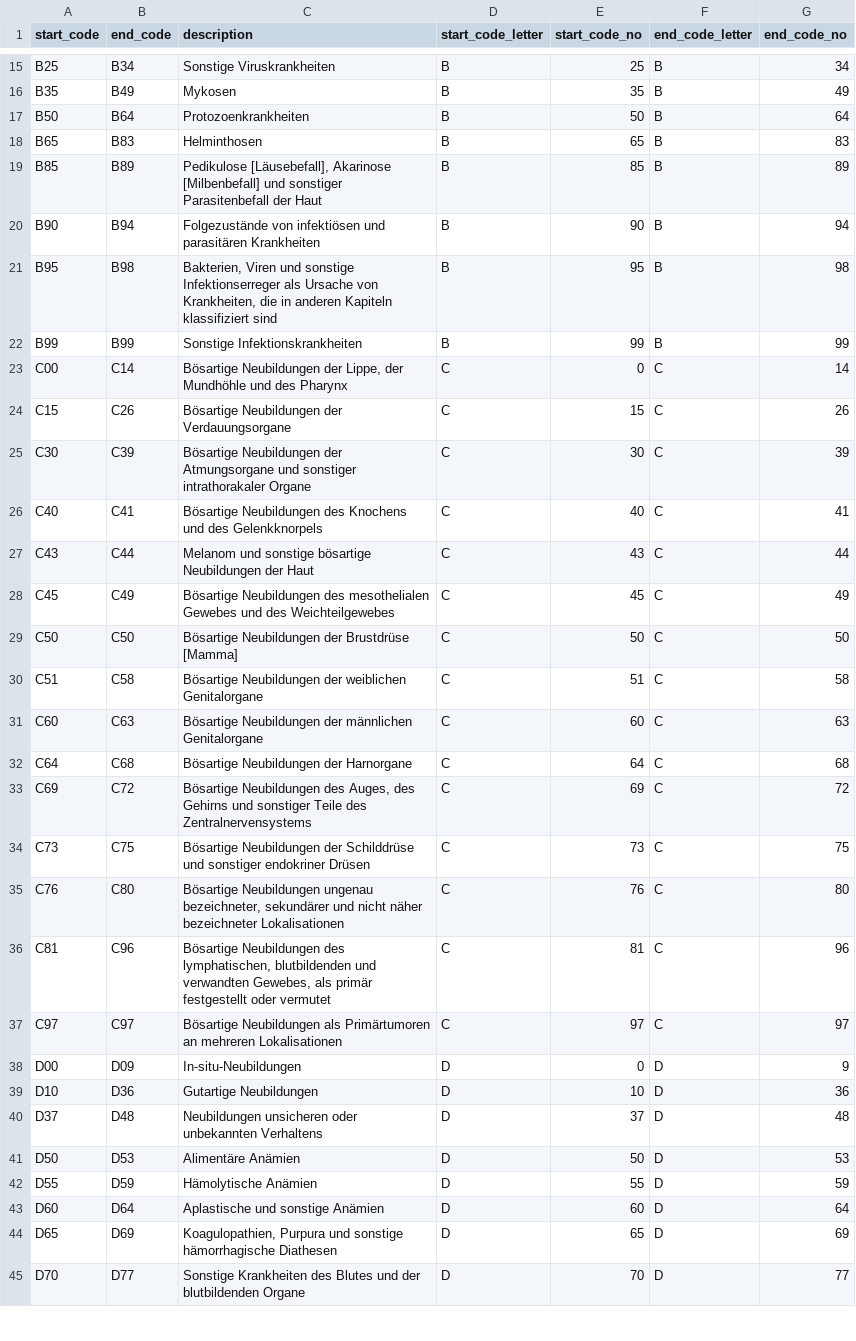
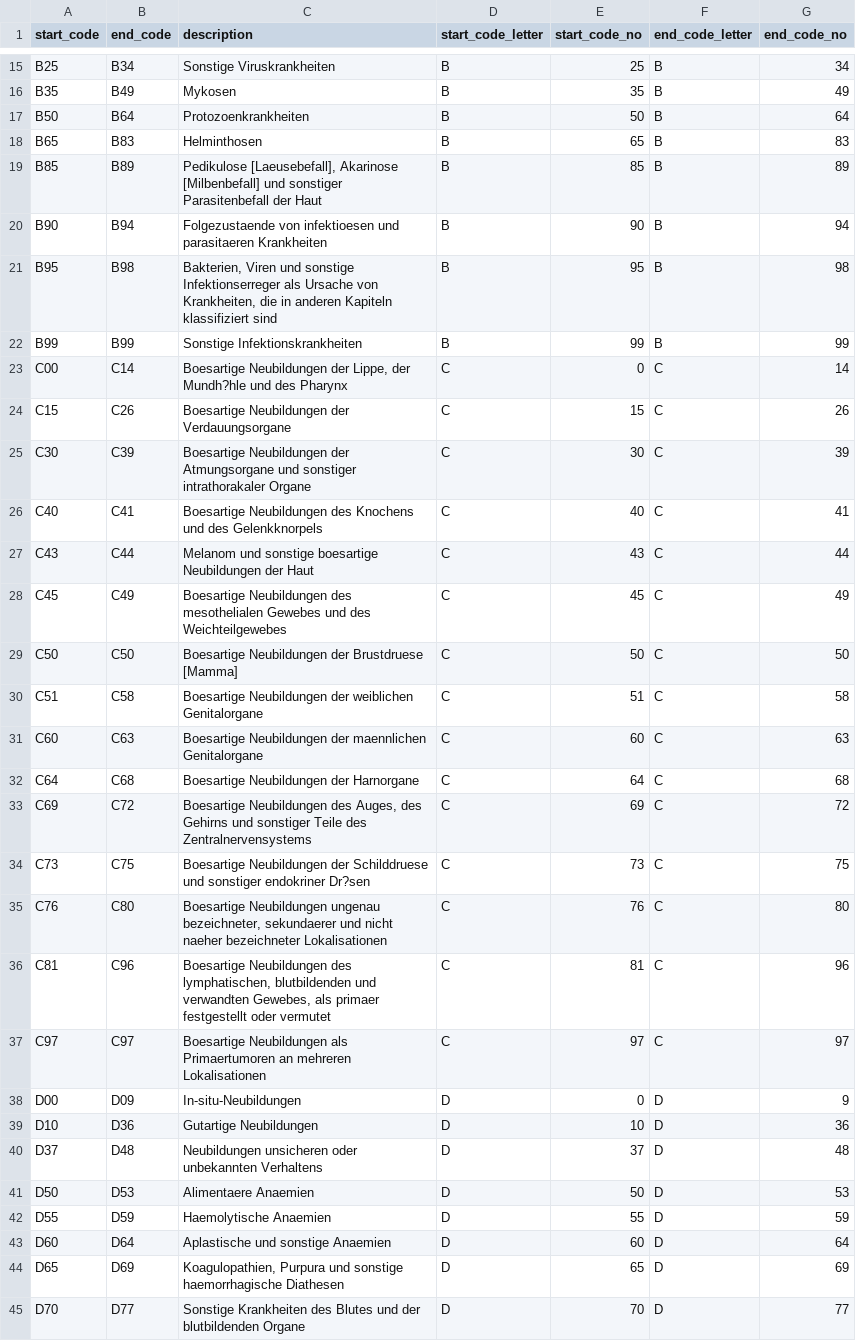
Before and after one commit to rapkroes/Code_UKSH_Husten, a CSV file: icd10_blocks.csv, drawn as a sheet; only a part is shown, gaps mark what is left out; the diff covers the shown part only; the diff names each change by its address in the sheet, - before the commit and + after, or states it on an @@ line.

```diff
--- a/icd10_blocks.csv
+++ b/icd10_blocks.csv
-C19 (description): Pedikulose [Läusebefall], Akarinose [Milbenbefall]…
+C19 (description): Pedikulose [Laeusebefall], Akarinose [Milbenbefall]…
-C20 (description): Folgezustände von infektiösen und parasitären Krankheiten
+C20 (description): Folgezustaende von infektioesen und parasitaeren Krankheiten
-C23 (description): Bösartige Neubildungen der Lippe, der Mundhöhle und des…
+C23 (description): Boesartige Neubildungen der Lippe, der Mundh?hle und des…
-C24 (description): Bösartige Neubildungen der Verdauungsorgane
+C24 (description): Boesartige Neubildungen der Verdauungsorgane
-C25 (description): Bösartige Neubildungen der…
+C25 (description): Boesartige Neubildungen der…
-C26 (description): Bösartige Neubildungen des…
+C26 (description): Boesartige Neubildungen des…
-C27 (description): …und sonstige bösartige Neubildungen der…
+C27 (description): …und sonstige boesartige Neubildungen der…
-C28 (description): Bösartige Neubildungen des…
+C28 (description): Boesartige Neubildungen des…
-C29 (description): Bösartige Neubildungen der Brustdrüse [Mamma]
+C29 (description): Boesartige Neubildungen der Brustdruese [Mamma]
-C30 (description): Bösartige Neubildungen der…
+C30 (description): Boesartige Neubildungen der…
-C31 (description): Bösartige Neubildungen der männlichen Genitalorgane
+C31 (description): Boesartige Neubildungen der maennlichen Genitalorgane
-C32 (description): Bösartige Neubildungen der Harnorgane
+C32 (description): Boesartige Neubildungen der Harnorgane
-C33 (description): Bösartige Neubildungen des…
+C33 (description): Boesartige Neubildungen des…
-C34 (description): Bösartige Neubildungen der Schilddrüse und sonstiger endokriner Drüsen
+C34 (description): Boesartige Neubildungen der Schilddruese und sonstiger endokriner Dr?sen
-C35 (description): Bösartige Neubildungen ungenau bezeichneter, sekundärer und nicht näher bezeichneter Lokalisationen
+C35 (description): Boesartige Neubildungen ungenau bezeichneter, sekundaerer und nicht naeher bezeichneter Lokalisationen
-C36 (description): Bösartige Neubildungen des lymphatischen, blutbildenden und verwandten Gewebes, als primär festgestellt oder…
+C36 (description): Boesartige Neubildungen des lymphatischen, blutbildenden und verwandten Gewebes, als primaer festgestellt oder…
-C37 (description): Bösartige Neubildungen als Primärtumoren an mehreren…
+C37 (description): Boesartige Neubildungen als Primaertumoren an mehreren…
-C41 (description): Alimentäre Anämien
+C41 (description): Alimentaere Anaemien
-C42 (description): Hämolytische Anämien
+C42 (description): Haemolytische Anaemien
-C43 (description): Aplastische und sonstige Anämien
+C43 (description): Aplastische und sonstige Anaemien
-C44 (description): …und sonstige hämorrhagische Diathesen
+C44 (description): …und sonstige haemorrhagische Diathesen
```
Also changed, not shown: 98 edited cells elsewhere in this file, 1 other file.
